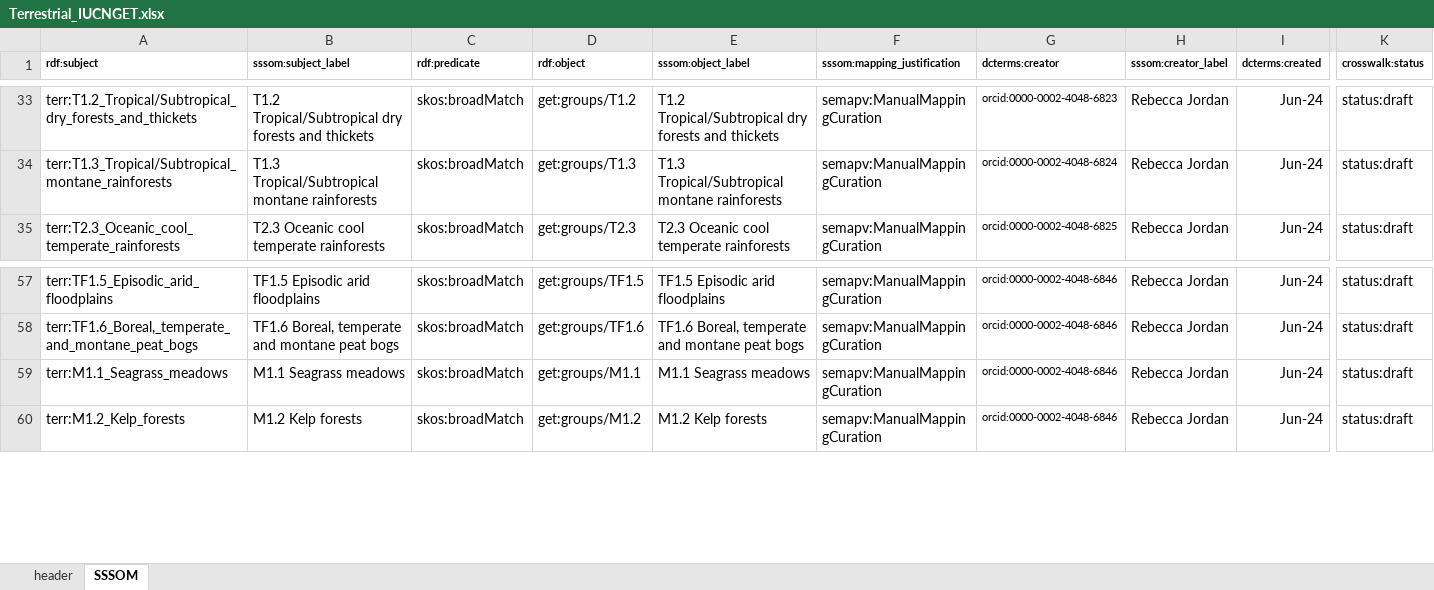
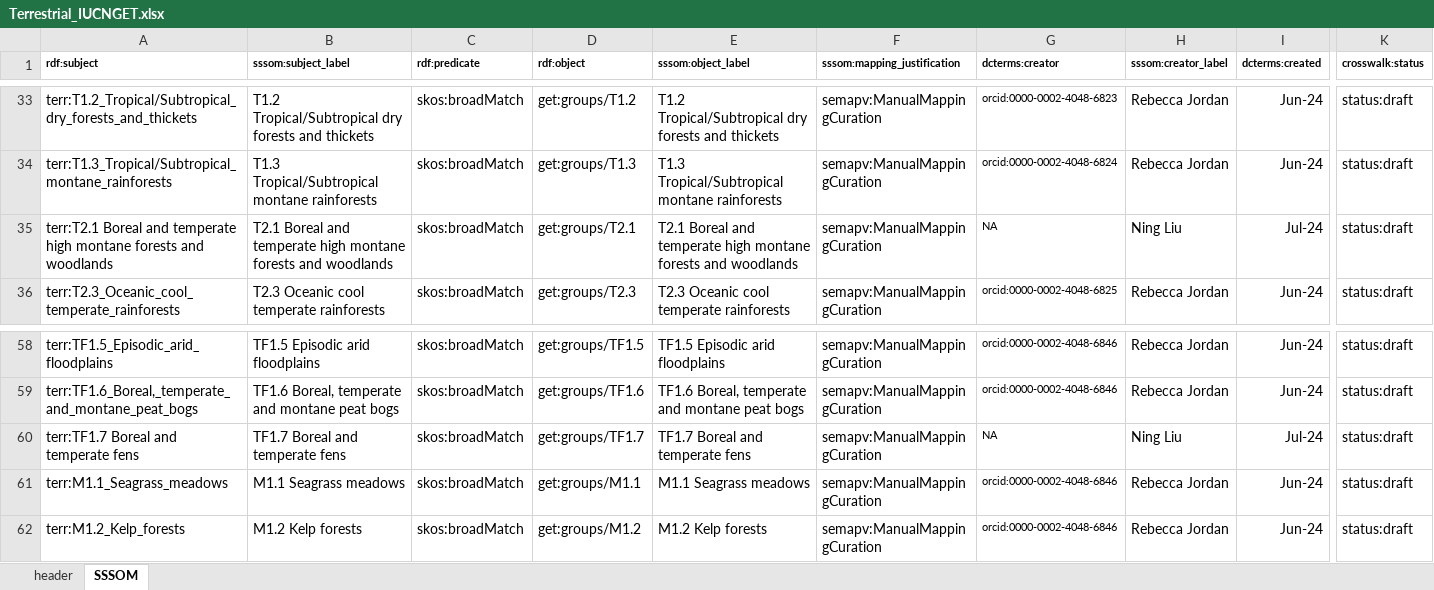
Before and after one commit to CSIRO-enviro-informatics/ecosystem-typology, an Excel workbook: crosswalks/NVIS-IUCNGET/Terrestrial_IUCNGET.xlsx, sheet SSSOM, drawn as a sheet; only a part is shown, gaps mark what is left out; values as stored, in another font and other column widths than the file's, no borders; rows hold the shown columns only; the diff names each change by its address in the sheet, - before the commit and + after, or states it on an @@ line.

Commit message:
update to workflow with links to latest ALUM 2020 data

```diff
--- a/crosswalks/NVIS-IUCNGET/Terrestrial_IUCNGET.xlsx (sheet SSSOM)
+++ b/crosswalks/NVIS-IUCNGET/Terrestrial_IUCNGET.xlsx (sheet SSSOM)
+row 35: terr:T2.1 Boreal and temperate high montane forests and woodlands | T2.1 Boreal and temperate high montane forests and woodlands | skos:broadMatch | get:groups/T2.1 | T2.1 Boreal and temperate high montane forests and woodlands | semapv:ManualMappingCuration | NA | Ning Liu | Jul-24 | status:draft
+row 60: terr:TF1.7 Boreal and temperate fens | TF1.7 Boreal and temperate fens | skos:broadMatch | get:groups/TF1.7 | TF1.7 Boreal and temperate fens | semapv:ManualMappingCuration | NA | Ning Liu | Jul-24 | status:draft
```
Also changed, not shown: NEAP_Extent_DataOverlayMaster.xlsx.
